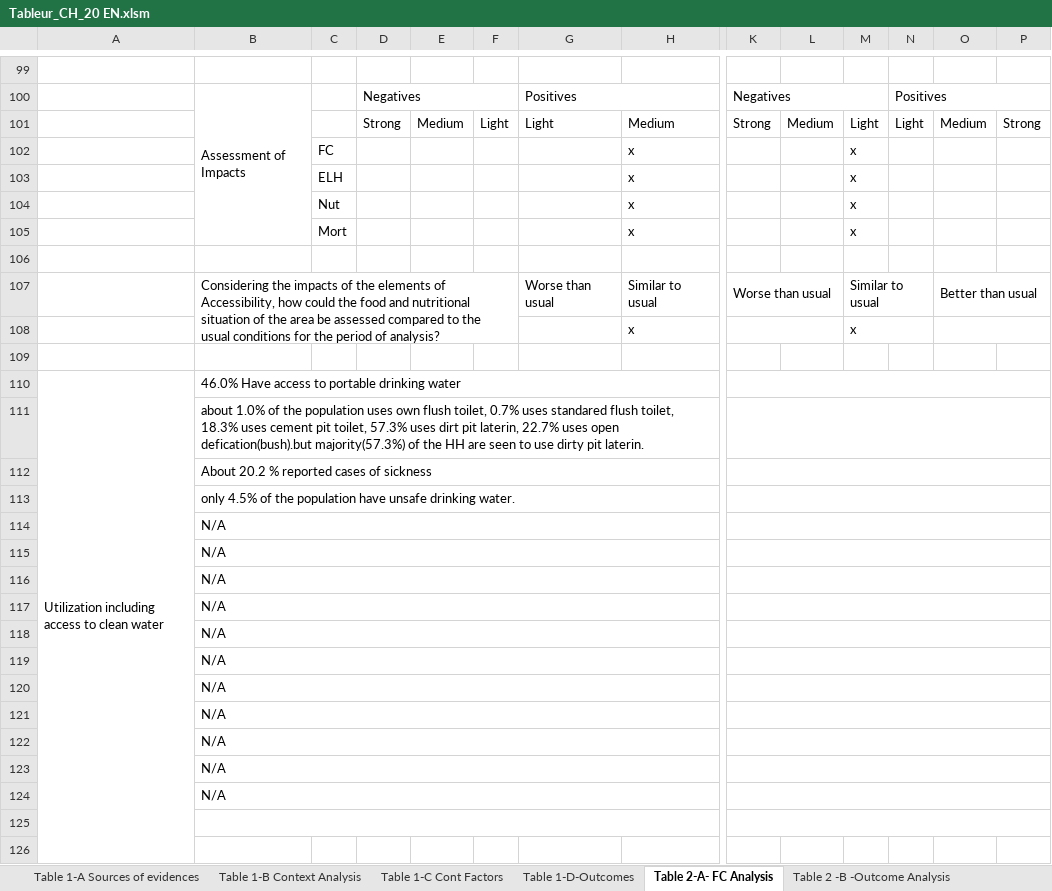
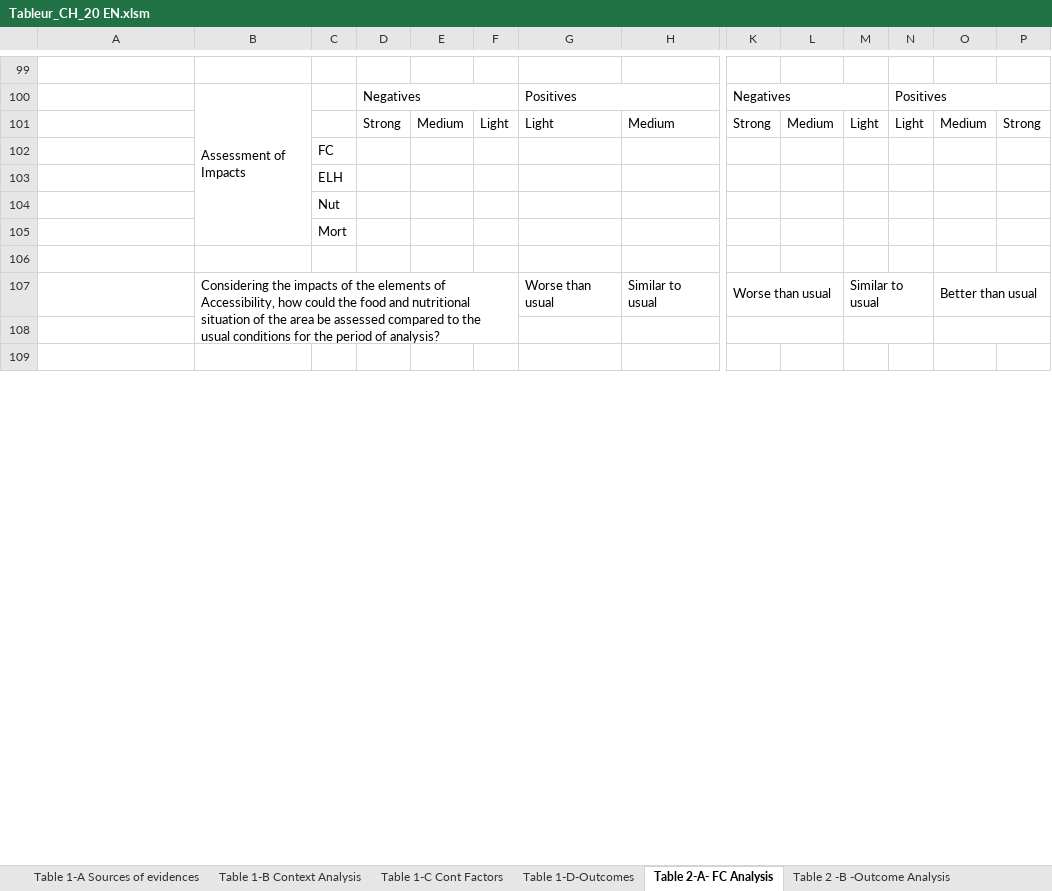
Before and after one commit to olanderb/CHautomationtraining, an Excel workbook: Tableur_CH_20 EN.xlsm, sheet Table 2-A- FC Analysis, drawn as a sheet; only a part is shown, gaps mark what is left out; values as stored, in another font and other column widths than the file's, no cell formats; conditional formats not drawn; removed rows and columns are numbered as before the commit, all else as after; rows hold the shown columns only; the diff covers the shown part only; the diff names each change by its address in the sheet, - before the commit and + after, or states it on an @@ line.

```diff
--- a/Tableur_CH_20 EN.xlsm (sheet Table 2-A- FC Analysis)
+++ b/Tableur_CH_20 EN.xlsm (sheet Table 2-A- FC Analysis)
-row 102:  |  | FC |  |  |  |  | x |  |  | x
-row 103:  |  | ELH |  |  |  |  | x |  |  | x
-row 104:  |  | Nut |  |  |  |  | x |  |  | x
-row 105:  |  | Mort |  |  |  |  | x |  |  | x
+row 102:  |  | FC
+row 103:  |  | ELH
+row 104:  |  | Nut
+row 105:  |  | Mort
-B107:F108 merged
+B107:F108 merged
-row 108:  |  |  |  |  |  |  | x |  |  | x
-row 109: (empty)
-row 110: Utilization including access to clean water | 46.0% Have access to portable drinking water
-row 111:  | about 1.0% of the population uses own flush toilet, 0.7% uses standared flush toilet, 18.3% uses cement pit toilet, 57.3% uses dirt pit laterin, 22.7% uses open defication(bush).but majority(57.3%) of the HH are seen to use dirty pit laterin.
-row 112:  | About 20.2 % reported cases of sickness
-row 113:  | only 4.5% of the population have unsafe drinking water.
@@ row 114 moved to row 46: N/A @@
@@ row 115 moved to row 47: N/A @@
@@ row 116 moved to row 48: N/A @@
@@ row 117 moved to row 79: N/A @@
@@ row 118 moved to row 143: N/A @@
@@ row 119 moved to row 144: N/A @@
@@ row 120 moved to row 145: N/A @@
@@ row 121 moved to row 146: N/A @@
@@ row 122 moved to row 147: N/A @@
@@ row 123 moved to row 148: N/A @@
@@ row 124 moved to row 149: N/A @@
-B125:I125 merged
-K125:P125 merged
+K108:L108 merged
+M108:N108 merged
+O108:P108 merged
```
Also changed, not shown: 34 added rows, 28 removed rows, 4 moved rows, 25 edited cells and merged cells elsewhere in this sheet, sheet Table 1-C Cont Factors, sheet Table 1-D-Outcomes, sheet Table 2 -B -Outcome Analysis, sheet Tableau 4 - Estimation Pop, sheet Table 1-A Sources of evidences, sheet Table 3 - Synthesis & Classif, 1 more sheet, cell formats, formulas that keep their value, 1 other file.
